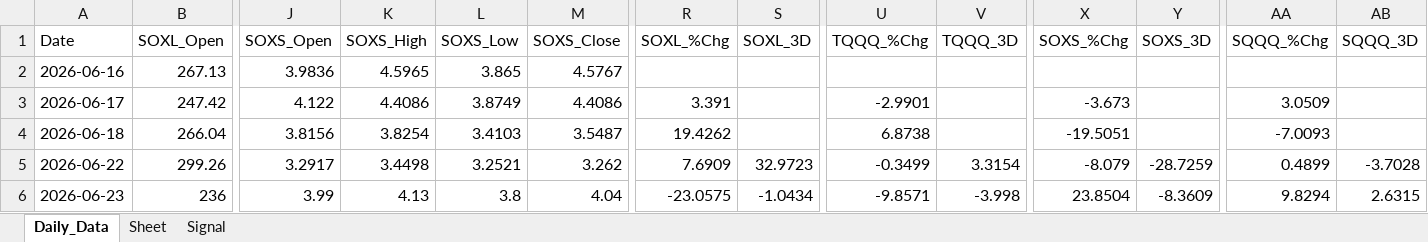
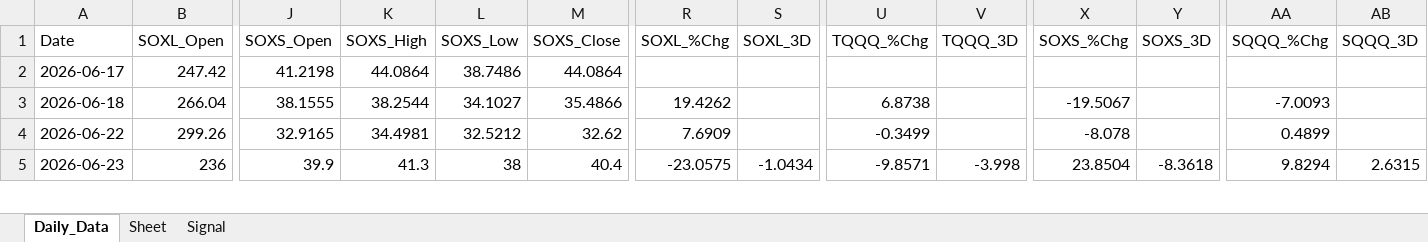
Before and after one commit to mrpink970/sector-research-system, an Excel workbook: data/4_etf/4_ETF_Workbook.xlsx, sheet Daily_Data, drawn as a sheet; only a part is shown, gaps mark what is left out; values as stored, in another font and other column widths than the file's, no borders; removed rows and columns are numbered as before the commit, all else as after; rows hold the shown columns only; the diff covers the shown part only; the diff names each change by its address in the sheet, - before the commit and + after, or states it on an @@ line.

```diff
--- a/data/4_etf/4_ETF_Workbook.xlsx (sheet Daily_Data)
+++ b/data/4_etf/4_ETF_Workbook.xlsx (sheet Daily_Data)
-row 2: 2026-06-16 | 267.13 | 3.9836 | 4.5965 | 3.865 | 4.5767
-J2 (SOXS_Open): 4.122
+J2 (SOXS_Open): 41.2198
-K2 (SOXS_High): 4.4086
+K2 (SOXS_High): 44.0864
-L2 (SOXS_Low): 3.8749
+L2 (SOXS_Low): 38.7486
-M2 (SOXS_Close): 4.4086
+M2 (SOXS_Close): 44.0864
-R2 (SOXL_%Chg): 3.391
+R2 (SOXL_%Chg): (empty)
-U2 (TQQQ_%Chg): -2.9901
+U2 (TQQQ_%Chg): (empty)
-X2 (SOXS_%Chg): -3.673
+X2 (SOXS_%Chg): (empty)
-AA2 (SQQQ_%Chg): 3.0509
+AA2 (SQQQ_%Chg): (empty)
-J3 (SOXS_Open): 3.8156
+J3 (SOXS_Open): 38.1555
-K3 (SOXS_High): 3.8254
+K3 (SOXS_High): 38.2544
-L3 (SOXS_Low): 3.4103
+L3 (SOXS_Low): 34.1027
-M3 (SOXS_Close): 3.5487
+M3 (SOXS_Close): 35.4866
-X3 (SOXS_%Chg): -19.5051
+X3 (SOXS_%Chg): -19.5067
-J4 (SOXS_Open): 3.2917
+J4 (SOXS_Open): 32.9165
-K4 (SOXS_High): 3.4498
+K4 (SOXS_High): 34.4981
-L4 (SOXS_Low): 3.2521
+L4 (SOXS_Low): 32.5212
-M4 (SOXS_Close): 3.262
+M4 (SOXS_Close): 32.62
-S4 (SOXL_3D): 32.9723
+S4 (SOXL_3D): (empty)
-V4 (TQQQ_3D): 3.3154
+V4 (TQQQ_3D): (empty)
-X4 (SOXS_%Chg): -8.079
+X4 (SOXS_%Chg): -8.078
-Y4 (SOXS_3D): -28.7259
+Y4 (SOXS_3D): (empty)
-AB4 (SQQQ_3D): -3.7028
+AB4 (SQQQ_3D): (empty)
-J5 (SOXS_Open): 3.99
+J5 (SOXS_Open): 39.9
-K5 (SOXS_High): 4.13
+K5 (SOXS_High): 41.3
-L5 (SOXS_Low): 3.8
+L5 (SOXS_Low): 38
-M5 (SOXS_Close): 4.04
+M5 (SOXS_Close): 40.4
-Y5 (SOXS_3D): -8.3609
+Y5 (SOXS_3D): -8.3618
```
Also changed, not shown: 1 added row and 73 edited cells elsewhere in this sheet, sheet Signal, 10 other files.
